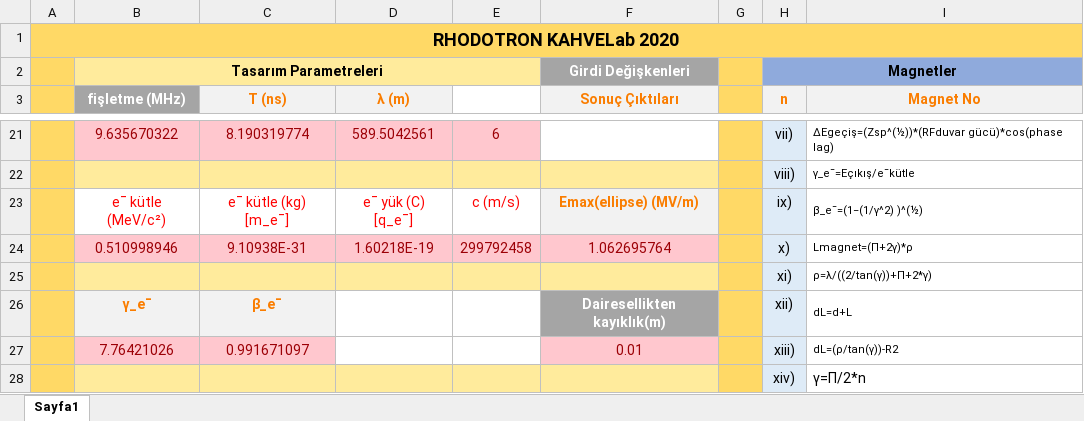
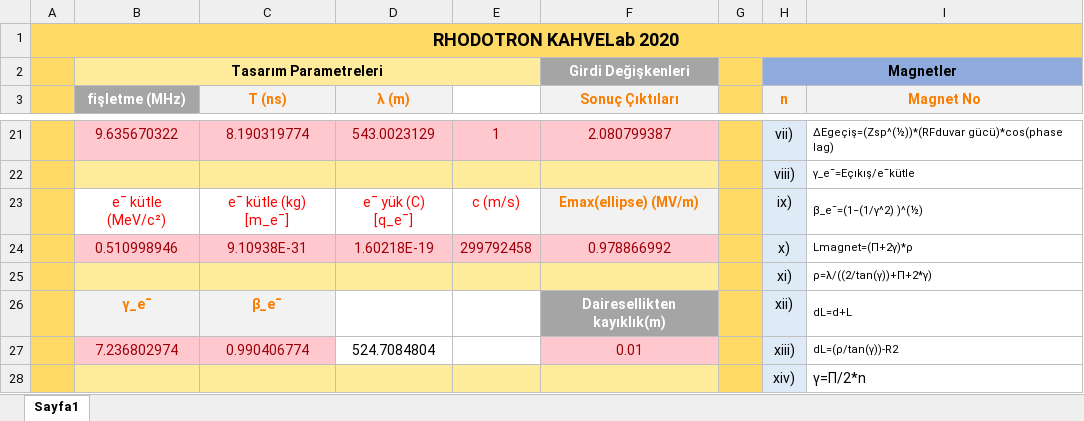
Before and after one commit to mfurkaner/MSThesis, an Excel workbook: documents/Rhodotron Parametreler (v5).xlsx, sheet Sayfa1, drawn as a sheet; only a part is shown, gaps mark what is left out; values as stored, in another font and other column widths than the file's, no borders; charts and pictures and conditional formats not drawn; the diff covers the shown part only; the diff names each change by its address in the sheet, - before the commit and + after, or states it on an @@ line.

```diff
--- a/documents/Rhodotron Parametreler (v5).xlsx (sheet Sayfa1)
+++ b/documents/Rhodotron Parametreler (v5).xlsx (sheet Sayfa1)
-D21 (λ (m)): 589.5042561
+D21 (λ (m)): 543.0023129
-E21: 6
+E21: 1
-F21 (Sonuç Çıktıları): (empty)
+F21 (Sonuç Çıktıları): 2.080799387
-F21 fill: none
+F21 fill: #FFC7CE
-F24 (Sonuç Çıktıları): 1.062695764
+F24 (Sonuç Çıktıları): 0.978866992
-B27 (fişletme (MHz)): 7.76421026
+B27 (fişletme (MHz)): 7.236802974
-C27 (T (ns)): 0.991671097
+C27 (T (ns)): 0.990406774
-D27 (λ (m)): (empty)
+D27 (λ (m)): 524.7084804
```
Also changed, not shown: 9 added rows, 9 removed rows, 12 edited cells and cell formats elsewhere in this sheet, charts or pictures, 48 other files.
